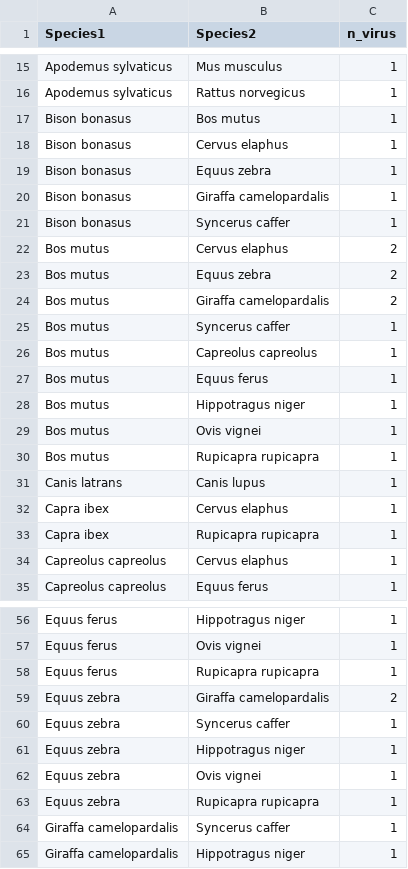
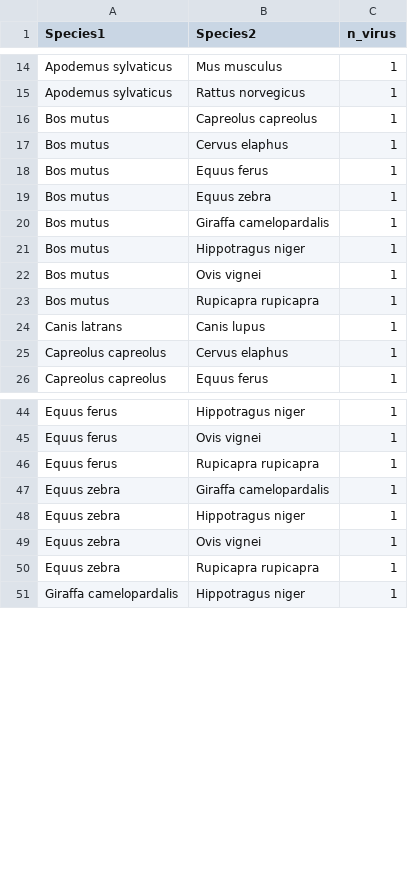
Before and after one commit to and-tonelli/IAS-disease-risk, a CSV file: Data/Sharing_papillomaviridae.csv, drawn as a sheet; only a part is shown, gaps mark what is left out; the diff covers the shown part only.

```diff
--- a/Data/Sharing_papillomaviridae.csv
+++ b/Data/Sharing_papillomaviridae.csv
@@ -16,13 +15,7 @@
 "Apodemus sylvaticus","Rattus norvegicus",1
-"Bison bonasus","Bos mutus",1
-"Bison bonasus","Cervus elaphus",1
-"Bison bonasus","Equus zebra",1
-"Bison bonasus","Giraffa camelopardalis",1
-"Bison bonasus","Syncerus caffer",1
-"Bos mutus","Cervus elaphus",2
-"Bos mutus","Equus zebra",2
-"Bos mutus","Giraffa camelopardalis",2
-"Bos mutus","Syncerus caffer",1
 "Bos mutus","Capreolus capreolus",1
+"Bos mutus","Cervus elaphus",1
 "Bos mutus","Equus ferus",1
+"Bos mutus","Equus zebra",1
+"Bos mutus","Giraffa camelopardalis",1
 "Bos mutus","Hippotragus niger",1
@@ -31,4 +24,2 @@
 "Canis latrans","Canis lupus",1
-"Capra ibex","Cervus elaphus",1
-"Capra ibex","Rupicapra rupicapra",1
 "Capreolus capreolus","Cervus elaphus",1
@@ -58,4 +46,3 @@
 "Equus ferus","Rupicapra rupicapra",1
-"Equus zebra","Giraffa camelopardalis",2
-"Equus zebra","Syncerus caffer",1
+"Equus zebra","Giraffa camelopardalis",1
 "Equus zebra","Hippotragus niger",1
@@ -63,3 +50,2 @@
 "Equus zebra","Rupicapra rupicapra",1
-"Giraffa camelopardalis","Syncerus caffer",1
 "Giraffa camelopardalis","Hippotragus niger",1
```
Also changed, not shown: 2 added rows, 6 removed rows and 1 edited cell elsewhere in this file, Data/Sharing_anelloviridae.csv, Data/Sharing_arteriviridae.csv, 17 other files.
